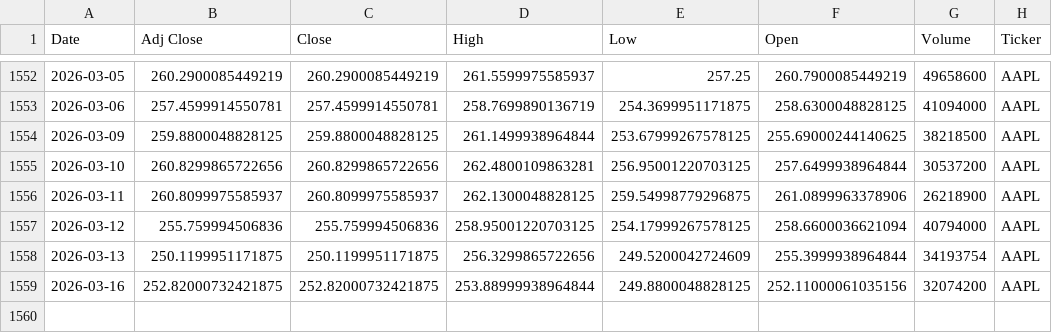
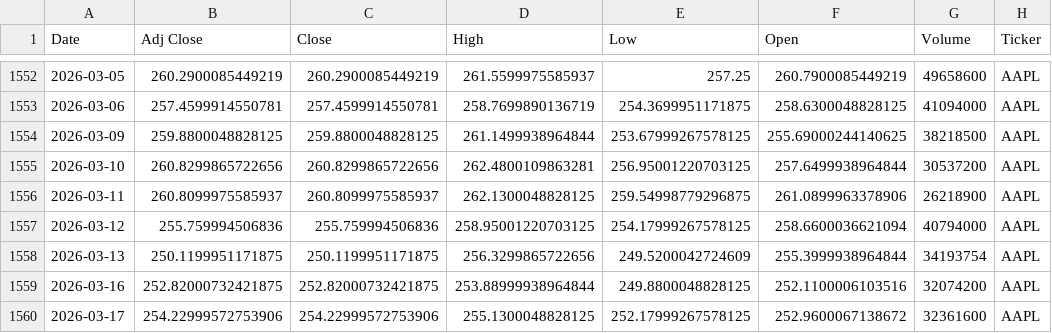
Before and after one commit to Youssef-3Joe/Stock-Market-Analysis, a CSV file: AAPL.csv, drawn as a sheet; only a part is shown, gaps mark what is left out.

```diff
--- a/AAPL.csv
+++ b/AAPL.csv
@@ -1558,2 +1558,3 @@ Date,Adj Close,Close,High,Low,Open,Volume,Ticker
 2026-03-13,250.1199951171875,250.1199951171875,256.3299865722656,249.5200042724609,255.3999938964844,34193754,AAPL
-2026-03-16,252.82000732421875,252.82000732421875,253.88999938964844,249.8800048828125,252.11000061035156,32074200,AAPL
+2026-03-16,252.82000732421875,252.82000732421875,253.88999938964844,249.8800048828125,252.1100006103516,32074200,AAPL
+2026-03-17,254.22999572753906,254.22999572753906,255.1300048828125,252.17999267578125,252.9600067138672,32361600,AAPL
```
Also changed, not shown: AMZN.csv, SPY.csv, 4 other files.
